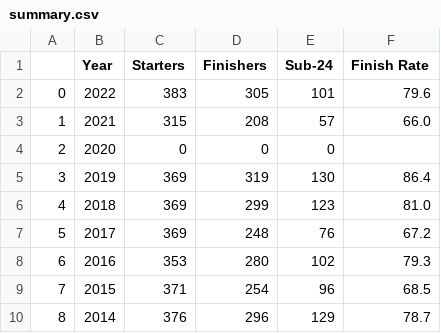
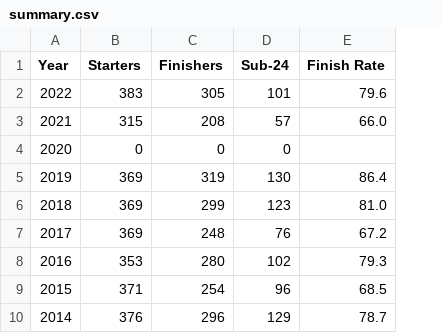
Before and after one commit to talanthier/wser, a CSV file: data/summary.csv, drawn as a sheet; only a part is shown; the diff names each change by its address in the sheet, - before the commit and + after, or states it on an @@ line.

Commit message:
loaded data into mysql. removed index column from summary.csv

```diff
--- a/data/summary.csv
+++ b/data/summary.csv
-column A, rows 2-10: 0 | 1 | 2 | 3 | 4 | 5 | 6 | 7 | 8
```
Also changed, not shown: 2 other files.
